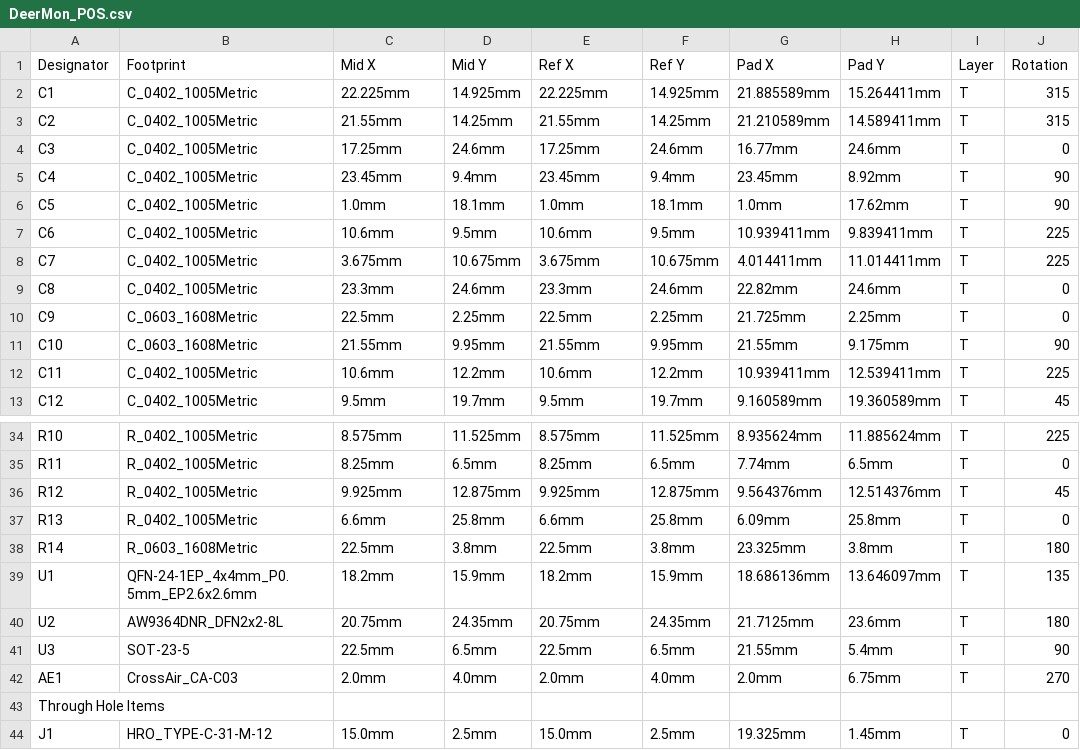
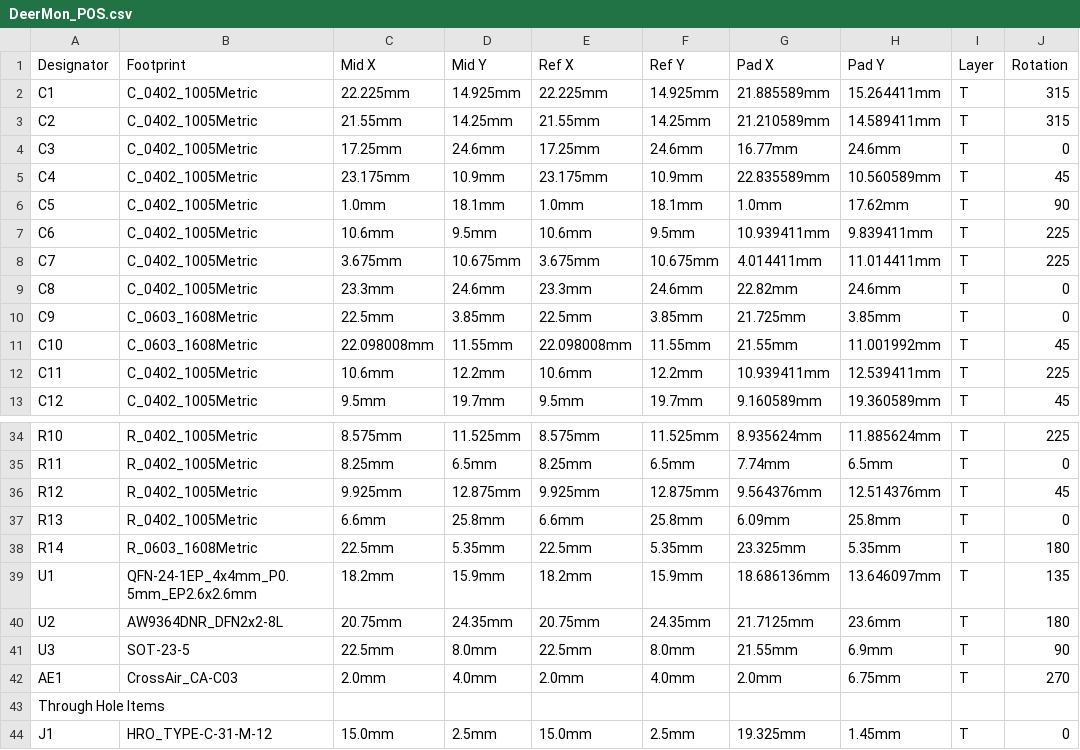
Before and after one commit to xingrz/DeerMon-PCB, a CSV file: DeerMon_POS.csv, drawn as a sheet; only a part is shown, gaps mark what is left out; the diff names each change by its address in the sheet, - before the commit and + after, or states it on an @@ line.

```diff
--- a/DeerMon_POS.csv
+++ b/DeerMon_POS.csv
-C5 (Mid X): 23.45mm
+C5 (Mid X): 23.175mm
-D5 (Mid Y): 9.4mm
+D5 (Mid Y): 10.9mm
-E5 (Ref X): 23.45mm
+E5 (Ref X): 23.175mm
-F5 (Ref Y): 9.4mm
+F5 (Ref Y): 10.9mm
-G5 (Pad X): 23.45mm
+G5 (Pad X): 22.835589mm
-H5 (Pad Y): 8.92mm
+H5 (Pad Y): 10.560589mm
-J5 (Rotation): 90
+J5 (Rotation): 45
-D10 (Mid Y): 2.25mm
+D10 (Mid Y): 3.85mm
-F10 (Ref Y): 2.25mm
+F10 (Ref Y): 3.85mm
-H10 (Pad Y): 2.25mm
+H10 (Pad Y): 3.85mm
-C11 (Mid X): 21.55mm
+C11 (Mid X): 22.098008mm
-D11 (Mid Y): 9.95mm
+D11 (Mid Y): 11.55mm
-E11 (Ref X): 21.55mm
+E11 (Ref X): 22.098008mm
-F11 (Ref Y): 9.95mm
+F11 (Ref Y): 11.55mm
-H11 (Pad Y): 9.175mm
+H11 (Pad Y): 11.001992mm
-J11 (Rotation): 90
+J11 (Rotation): 45
-D38 (Mid Y): 3.8mm
+D38 (Mid Y): 5.35mm
-F38 (Ref Y): 3.8mm
+F38 (Ref Y): 5.35mm
-H38 (Pad Y): 3.8mm
+H38 (Pad Y): 5.35mm
-D41 (Mid Y): 6.5mm
+D41 (Mid Y): 8.0mm
-F41 (Ref Y): 6.5mm
+F41 (Ref Y): 8.0mm
-H41 (Pad Y): 5.4mm
+H41 (Pad Y): 6.9mm
```
Also changed, not shown: 14 other files.
